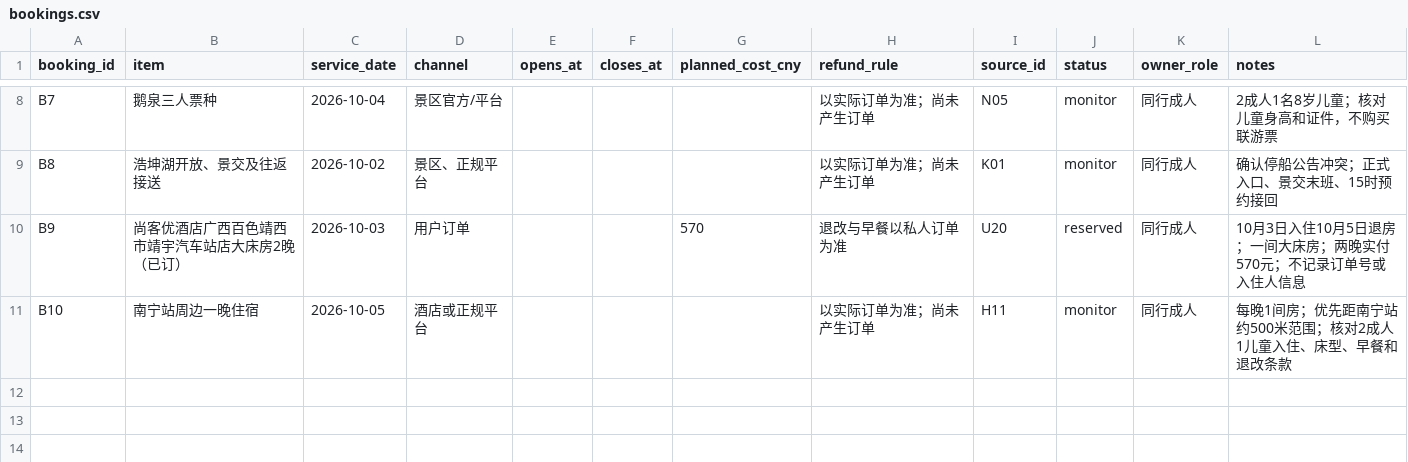
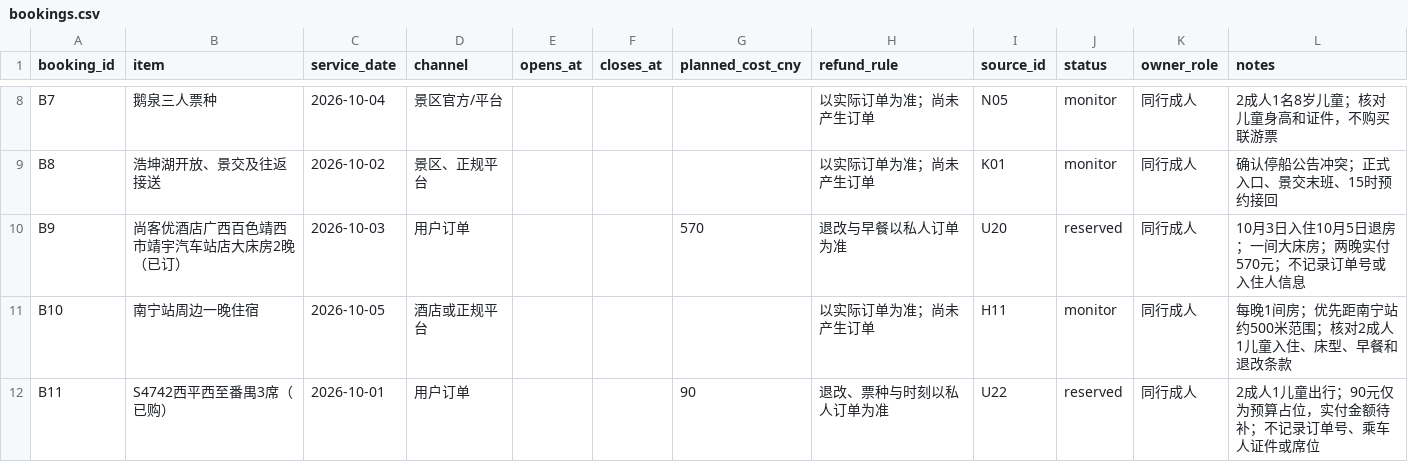
Before and after one commit to alanhsun/baise-2026-10, a CSV file: data/bookings.csv, drawn as a sheet; only a part is shown, gaps mark what is left out.

```diff
--- a/data/bookings.csv
+++ b/data/bookings.csv
@@ -11 +11,2 @@ B9,尚客优酒店广西百色靖西市靖宇汽车站店大床房2晚（已订
 B10,南宁站周边一晚住宿,2026-10-05,酒店或正规平台,,,,以实际订单为准；尚未产生订单,H11,monitor,同行成人,每晚1间房；优先距南宁站约500米范围；核对2成人1儿童入住、床型、早餐和退改条款
+B11,S4742西平西至番禺3席（已购）,2026-10-01,用户订单,,,90,退改、票种与时刻以私人订单为准,U22,reserved,同行成人,2成人1儿童出行；90元仅为预算占位，实付金额待补；不记录订单号、乘车人证件或席位
```
Also changed, not shown: data/budget.csv, data/sources.csv, 24 other files.
